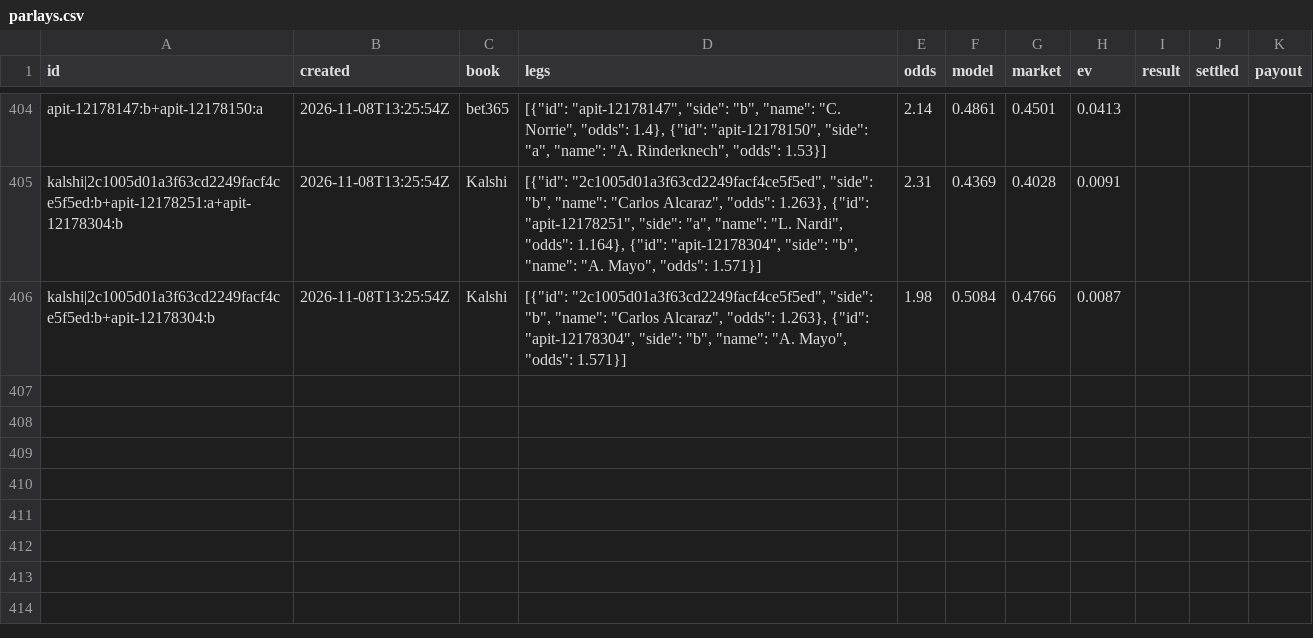
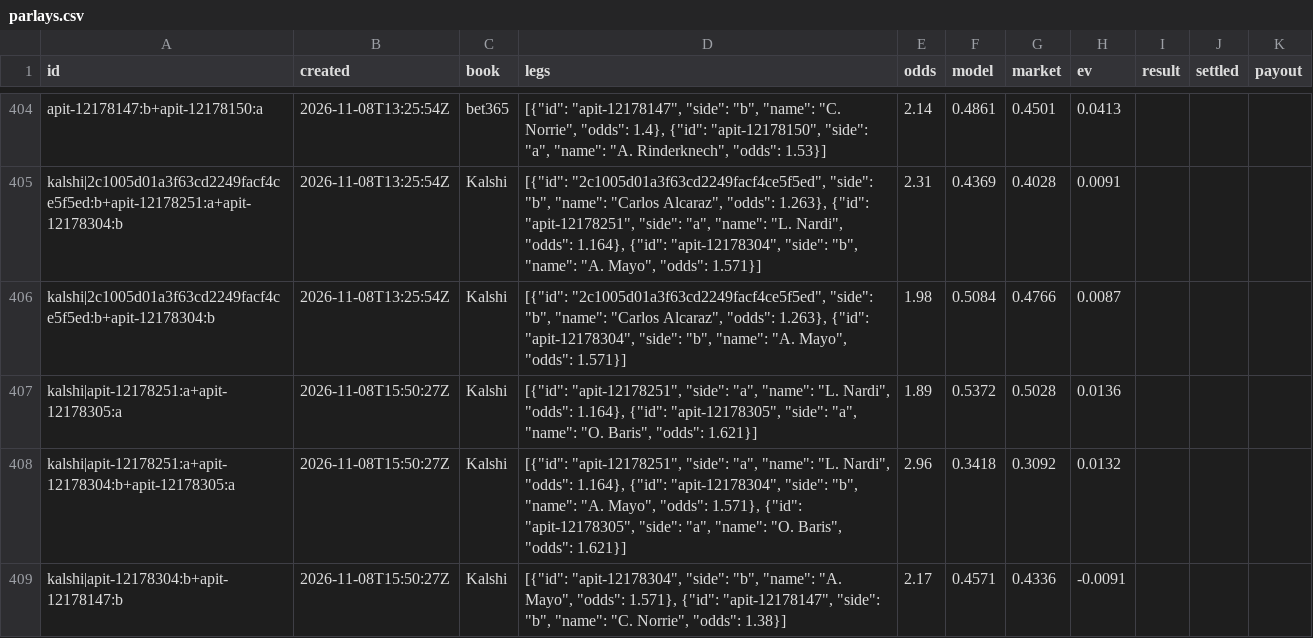
Before and after one commit to MoussaK1379/tennis-odds-engine, a CSV file: history/parlays.csv, drawn as a sheet; only a part is shown, gaps mark what is left out; the diff names each change by its address in the sheet, - before the commit and + after, or states it on an @@ line.

```diff
--- a/history/parlays.csv
+++ b/history/parlays.csv
+row 407: kalshi|apit-12178251:a+apit-12178305:a | 2026-11-08T15:50:27Z | Kalshi | [{"id": "apit-12178251", "side": "a", "name": "L. Nardi", "odds": 1.164}, {"id": "apit-12178305", "side": "a", "name": "O. Baris", "odds": 1.621}] | 1.89 | 0.5372 | 0.5028 | 0.0136
+row 408: kalshi|apit-12178251:a+apit-12178304:b+apit-12178305:a | 2026-11-08T15:50:27Z | Kalshi | [{"id": "apit-12178251", "side": "a", "name": "L. Nardi", "odds": 1.164}, {"id": "apit-12178304", "side": "b", "name": "A. Mayo", "odds": 1.571}, {"id": "apit-12178305", "side": "a", "name": "O. Baris", "odds": 1.621}] | 2.96 | 0.3418 | 0.3092 | 0.0132
+row 409: kalshi|apit-12178304:b+apit-12178147:b | 2026-11-08T15:50:27Z | Kalshi | [{"id": "apit-12178304", "side": "b", "name": "A. Mayo", "odds": 1.571}, {"id": "apit-12178147", "side": "b", "name": "C. Norrie", "odds": 1.38}] | 2.17 | 0.4571 | 0.4336 | -0.0091
```
Also changed, not shown: history/predictions.csv, 1 other file.
